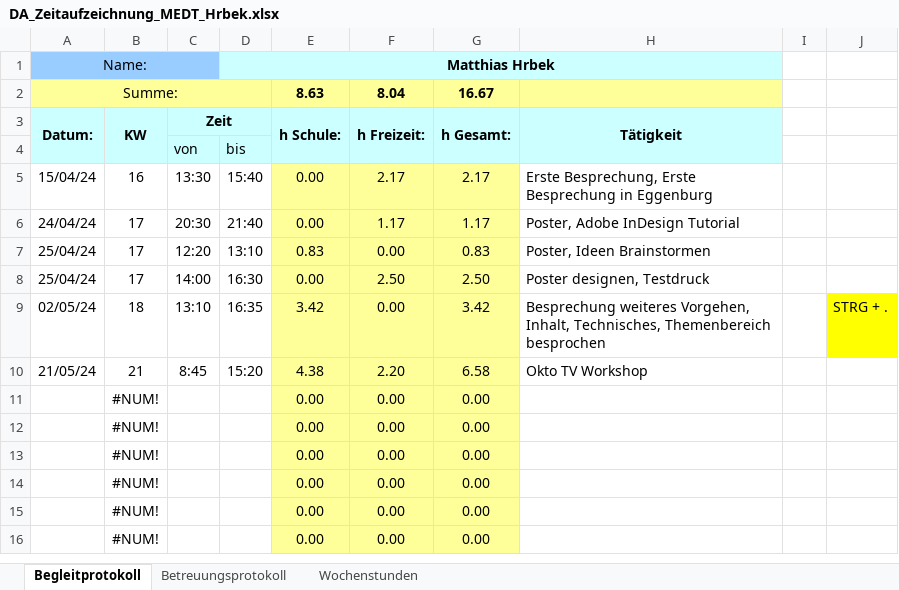
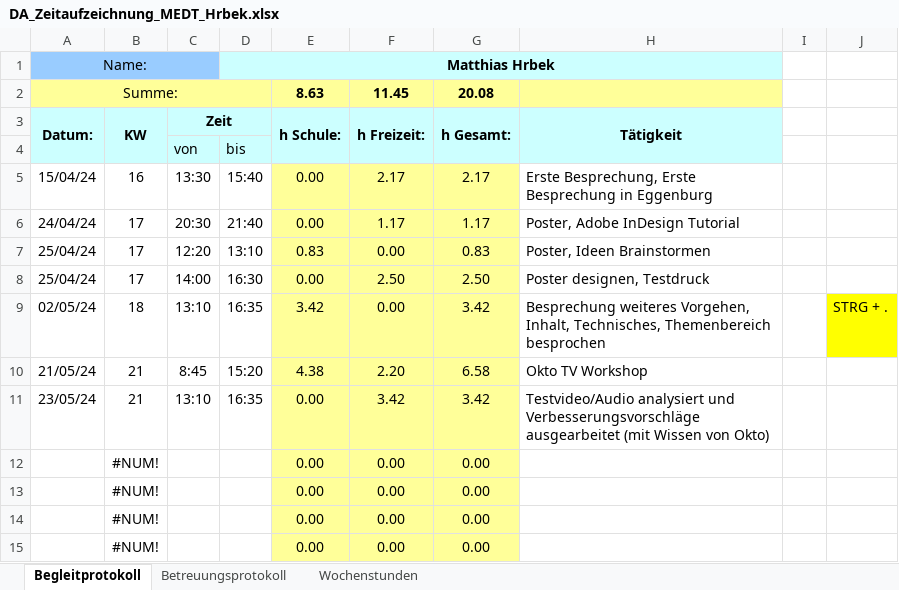
Before and after one commit to Matz21X/2023_24_4BHITS, an Excel workbook: A_Diplomarbeit/DA_Zeitaufzeichnung_MEDT_Hrbek.xlsx, sheet Begleitprotokoll, drawn as a sheet; only a part is shown; the shorter side is filled out with more unchanged rows; values as stored, in another font and other column widths than the file's, no borders; removed rows and columns are numbered as before the commit, all else as after; the diff names each change by its address in the sheet, - before the commit and + after, or states it on an @@ line.

```diff
--- a/A_Diplomarbeit/DA_Zeitaufzeichnung_MEDT_Hrbek.xlsx (sheet Begleitprotokoll)
+++ b/A_Diplomarbeit/DA_Zeitaufzeichnung_MEDT_Hrbek.xlsx (sheet Begleitprotokoll)
-F2: 8.04
+F2: 11.45
-G2: 16.67
+G2: 20.08
-row 11:  | #NUM! |  |  | 0.00 | 0.00 | 0.00
+row 11: 23/05/24 | 21 | 13:10 | 16:35 | 0.00 | 3.42 | 3.42 | Testvideo/Audio analysiert und Verbesserungsvorschläge ausgearbeitet (mit Wissen von Okto)
```
Also changed, not shown: sheet Wochenstunden, charts or pictures, 1 other file.
